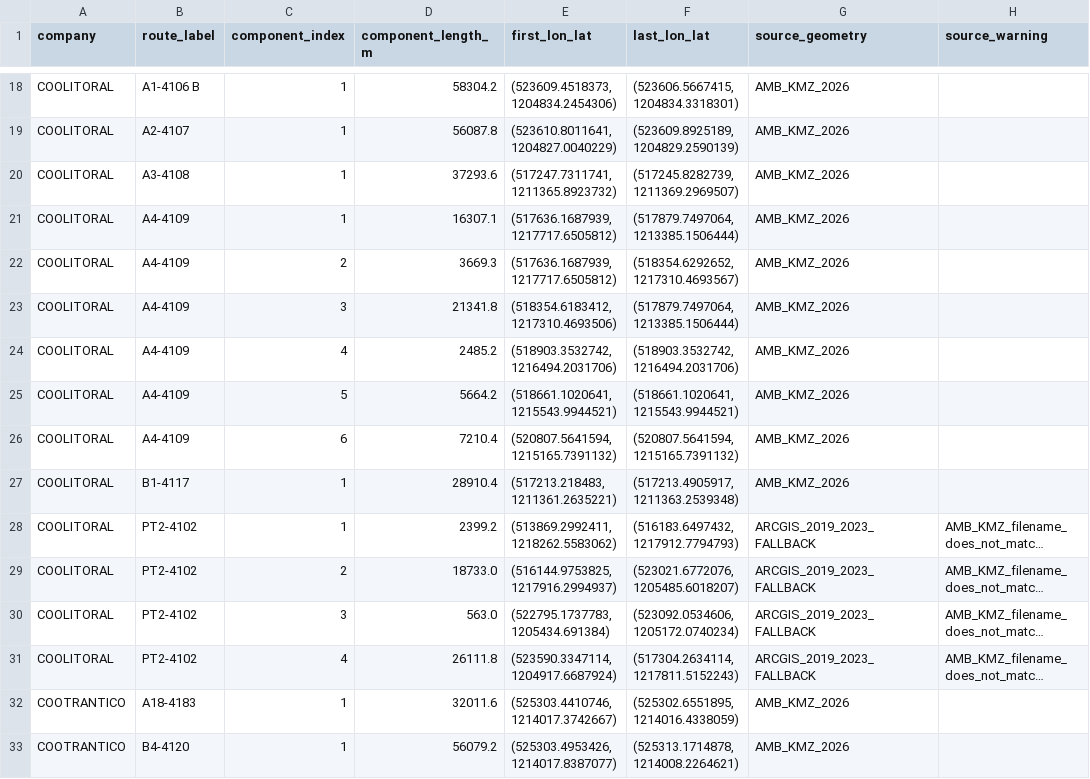
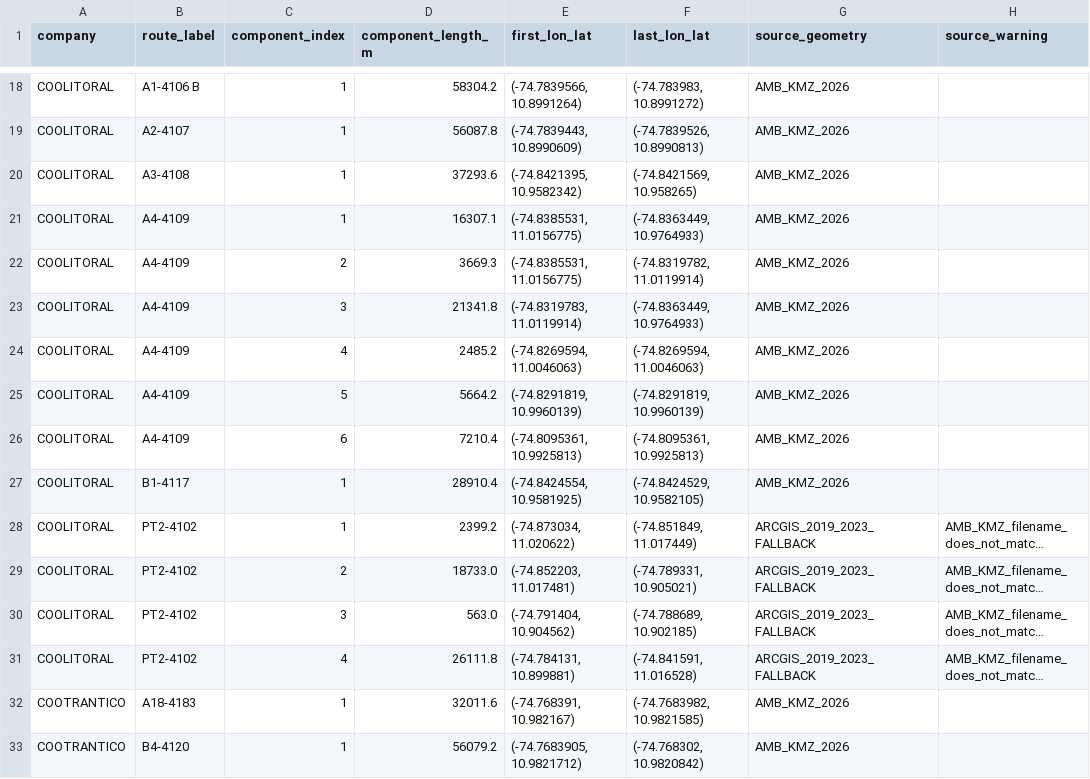
Before and after one commit to ColombiaTransit/gtfs-barranquilla-urbanas, a CSV file: sources/amb/missing_siu_trip_stop_patterns/shape_component_endpoints.csv, drawn as a sheet; only a part is shown, gaps mark what is left out; long unchanged cells end in …; the diff covers the shown part only; the diff names each change by its address in the sheet, - before the commit and + after, or states it on an @@ line.

```diff
--- a/sources/amb/missing_siu_trip_stop_patterns/shape_component_endpoints.csv
+++ b/sources/amb/missing_siu_trip_stop_patterns/shape_component_endpoints.csv
-E18 (first_lon_lat): (523609.4518373, 1204834.2454306)
+E18 (first_lon_lat): (-74.7839566, 10.8991264)
-F18 (last_lon_lat): (523606.5667415, 1204834.3318301)
+F18 (last_lon_lat): (-74.783983, 10.8991272)
-E19 (first_lon_lat): (523610.8011641, 1204827.0040229)
+E19 (first_lon_lat): (-74.7839443, 10.8990609)
-F19 (last_lon_lat): (523609.8925189, 1204829.2590139)
+F19 (last_lon_lat): (-74.7839526, 10.8990813)
-E20 (first_lon_lat): (517247.7311741, 1211365.8923732)
+E20 (first_lon_lat): (-74.8421395, 10.9582342)
-F20 (last_lon_lat): (517245.8282739, 1211369.2969507)
+F20 (last_lon_lat): (-74.8421569, 10.958265)
-E21:E22 (first_lon_lat): (517636.1687939, 1217717.6505812)
+E21:E22 (first_lon_lat): (-74.8385531, 11.0156775)
-F21 (last_lon_lat): (517879.7497064, 1213385.1506444)
+F21 (last_lon_lat): (-74.8363449, 10.9764933)
-F22 (last_lon_lat): (518354.6292652, 1217310.4693567)
+F22 (last_lon_lat): (-74.8319782, 11.0119914)
-E23 (first_lon_lat): (518354.6183412, 1217310.4693506)
+E23 (first_lon_lat): (-74.8319783, 11.0119914)
-F23 (last_lon_lat): (517879.7497064, 1213385.1506444)
+F23 (last_lon_lat): (-74.8363449, 10.9764933)
-E24 (first_lon_lat): (518903.3532742, 1216494.2031706)
+E24 (first_lon_lat): (-74.8269594, 11.0046063)
-F24 (last_lon_lat): (518903.3532742, 1216494.2031706)
+F24 (last_lon_lat): (-74.8269594, 11.0046063)
-E25 (first_lon_lat): (518661.1020641, 1215543.9944521)
+E25 (first_lon_lat): (-74.8291819, 10.9960139)
-F25 (last_lon_lat): (518661.1020641, 1215543.9944521)
+F25 (last_lon_lat): (-74.8291819, 10.9960139)
-E26 (first_lon_lat): (520807.5641594, 1215165.7391132)
+E26 (first_lon_lat): (-74.8095361, 10.9925813)
-F26 (last_lon_lat): (520807.5641594, 1215165.7391132)
+F26 (last_lon_lat): (-74.8095361, 10.9925813)
-E27 (first_lon_lat): (517213.218483, 1211361.2635221)
+E27 (first_lon_lat): (-74.8424554, 10.9581925)
-F27 (last_lon_lat): (517213.4905917, 1211363.2539348)
+F27 (last_lon_lat): (-74.8424529, 10.9582105)
-E28 (first_lon_lat): (513869.2992411, 1218262.5583062)
+E28 (first_lon_lat): (-74.873034, 11.020622)
-F28 (last_lon_lat): (516183.6497432, 1217912.7794793)
+F28 (last_lon_lat): (-74.851849, 11.017449)
-E29 (first_lon_lat): (516144.9753825, 1217916.2994937)
+E29 (first_lon_lat): (-74.852203, 11.017481)
-F29 (last_lon_lat): (523021.6772076, 1205485.6018207)
+F29 (last_lon_lat): (-74.789331, 10.905021)
-E30 (first_lon_lat): (522795.1737783, 1205434.691384)
+E30 (first_lon_lat): (-74.791404, 10.904562)
-F30 (last_lon_lat): (523092.0534606, 1205172.0740234)
+F30 (last_lon_lat): (-74.788689, 10.902185)
-E31 (first_lon_lat): (523590.3347114, 1204917.6687924)
+E31 (first_lon_lat): (-74.784131, 10.899881)
-F31 (last_lon_lat): (517304.2634114, 1217811.5152243)
+F31 (last_lon_lat): (-74.841591, 11.016528)
-E32 (first_lon_lat): (525303.4410746, 1214017.3742667)
+E32 (first_lon_lat): (-74.768391, 10.982167)
-F32 (last_lon_lat): (525302.6551895, 1214016.4338059)
+F32 (last_lon_lat): (-74.7683982, 10.9821585)
-E33 (first_lon_lat): (525303.4953426, 1214017.8387077)
+E33 (first_lon_lat): (-74.7683905, 10.9821712)
-F33 (last_lon_lat): (525313.1714878, 1214008.2264621)
+F33 (last_lon_lat): (-74.768302, 10.9820842)
```
Also changed, not shown: 116 edited cells elsewhere in this file.
